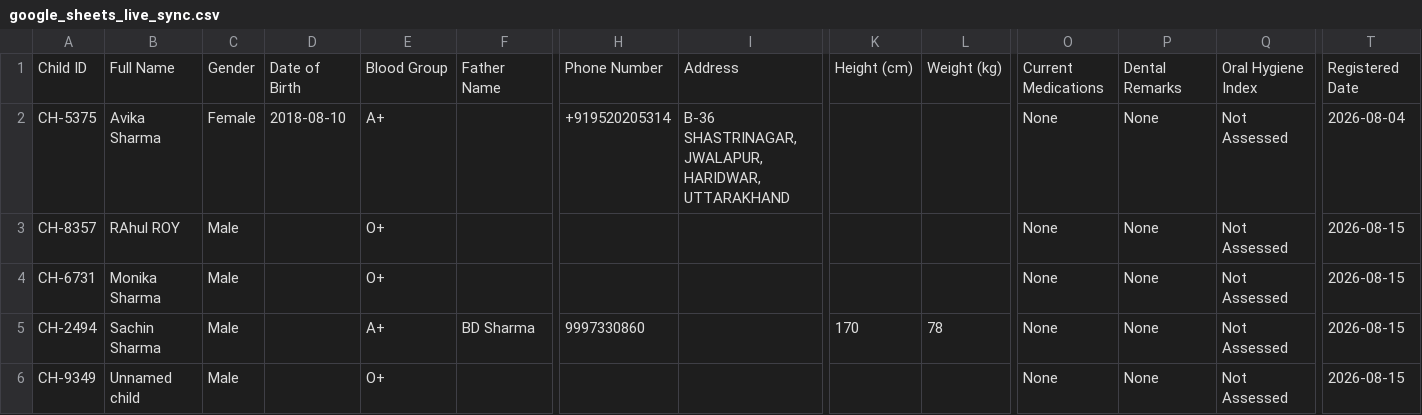
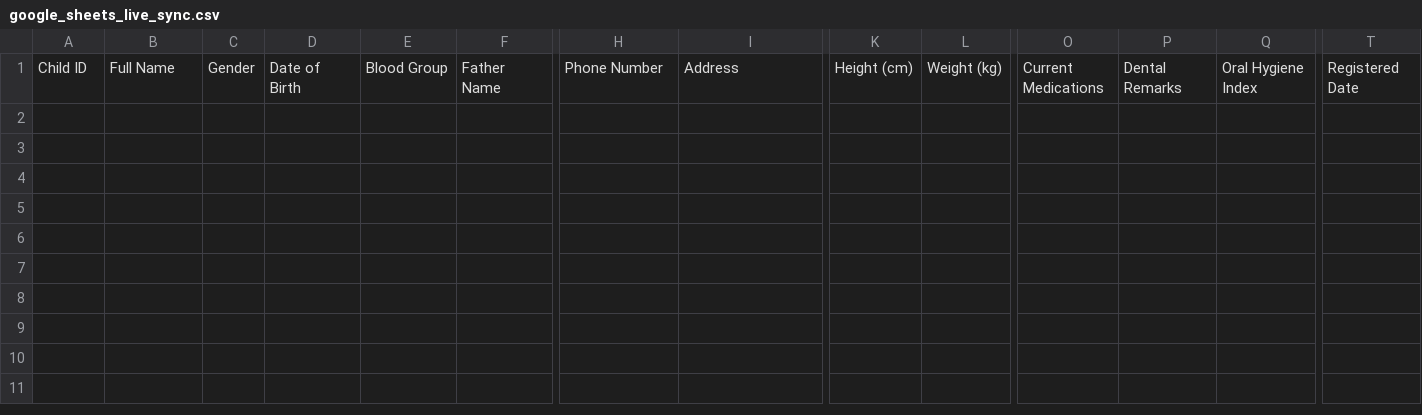
Before and after one commit to tejassharmax/NGO, a CSV file: data/google_sheets_live_sync.csv, drawn as a sheet; only a part is shown, gaps mark what is left out; rows hold the shown columns only; the diff names each change by its address in the sheet, - before the commit and + after, or states it on an @@ line.

Commit message:
fix(sheets): atomic single-child deletion endpoint to remove only targeted child and prevent data wipe

```diff
--- a/data/google_sheets_live_sync.csv
+++ b/data/google_sheets_live_sync.csv
-row 2: CH-5375 | Avika Sharma | Female | 2018-08-10 | A+ |  | +919520205314 | B-36 SHASTRINAGAR, JWALAPUR, HARIDWAR, UTTARAKHAND |  |  | None | None | Not Assessed | 2026-08-04
-row 3: CH-8357 | RAhul ROY | Male |  | O+ |  |  |  |  |  | None | None | Not Assessed | 2026-08-15
-row 4: CH-6731 | Monika Sharma | Male |  | O+ |  |  |  |  |  | None | None | Not Assessed | 2026-08-15
-row 5: CH-2494 | Sachin Sharma | Male |  | A+ | BD Sharma | 9997330860 |  | 170 | 78 | None | None | Not Assessed | 2026-08-15
-row 6: CH-9349 | Unnamed child | Male |  | O+ |  |  |  |  |  | None | None | Not Assessed | 2026-08-15
```
Also changed, not shown: 5 other files.
